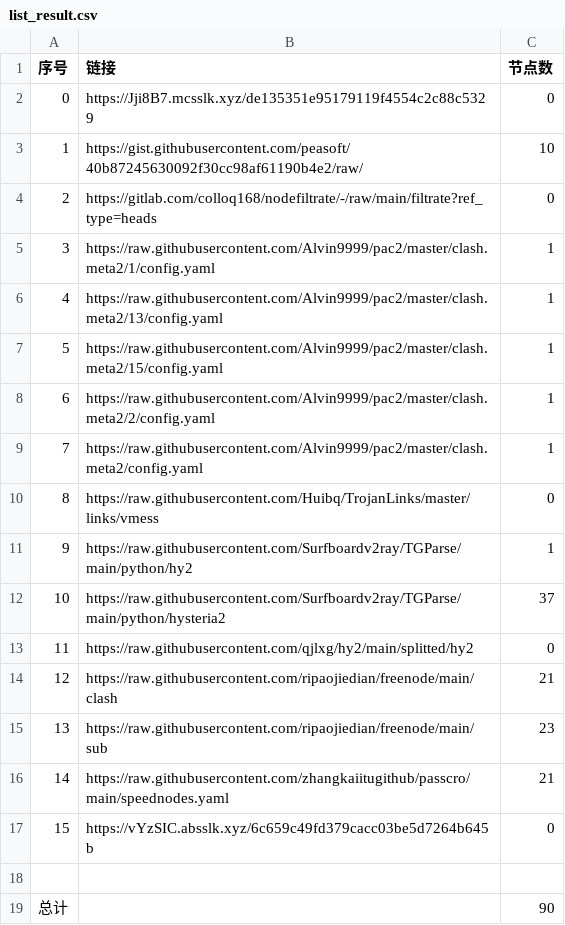
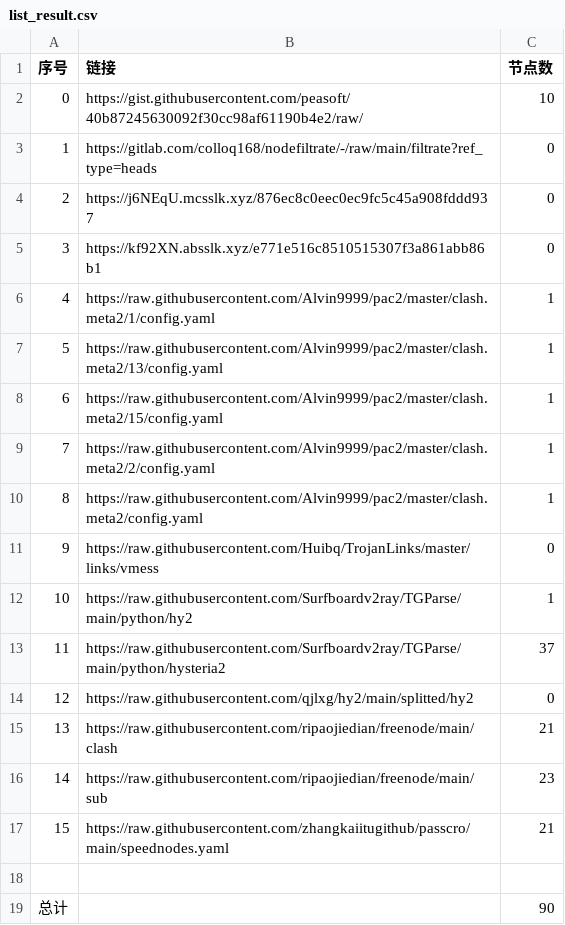
Before and after one commit to suanxidanian/NoMoreWalls, a CSV file: list_result.csv, drawn as a sheet.

```diff
--- a/list_result.csv
+++ b/list_result.csv
@@ -1,18 +1,18 @@
 序号,链接,节点数
-0,https://Jji8B7.mcsslk.xyz/de135351e95179119f4554c2c88c5329,0
-1,https://gist.githubusercontent.com/peasoft/40b87245630092f30cc98af61190b4e2/raw/,10
-2,https://gitlab.com/colloq168/nodefiltrate/-/raw/main/filtrate?ref_type=heads,0
-3,https://raw.githubusercontent.com/Alvin9999/pac2/master/clash.meta2/1/config.yaml,1
-4,https://raw.githubusercontent.com/Alvin9999/pac2/master/clash.meta2/13/config.yaml,1
-5,https://raw.githubusercontent.com/Alvin9999/pac2/master/clash.meta2/15/config.yaml,1
-6,https://raw.githubusercontent.com/Alvin9999/pac2/master/clash.meta2/2/config.yaml,1
-7,https://raw.githubusercontent.com/Alvin9999/pac2/master/clash.meta2/config.yaml,1
-8,https://raw.githubusercontent.com/Huibq/TrojanLinks/master/links/vmess,0
-9,https://raw.githubusercontent.com/Surfboardv2ray/TGParse/main/python/hy2,1
-10,https://raw.githubusercontent.com/Surfboardv2ray/TGParse/main/python/hysteria2,37
-11,https://raw.githubusercontent.com/qjlxg/hy2/main/splitted/hy2,0
-12,https://raw.githubusercontent.com/ripaojiedian/freenode/main/clash,21
-13,https://raw.githubusercontent.com/ripaojiedian/freenode/main/sub,23
-14,https://raw.githubusercontent.com/zhangkaiitugithub/passcro/main/speednodes.yaml,21
-15,https://vYzSIC.absslk.xyz/6c659c49fd379cacc03be5d7264b645b,0
+0,https://gist.githubusercontent.com/peasoft/40b87245630092f30cc98af61190b4e2/raw/,10
+1,https://gitlab.com/colloq168/nodefiltrate/-/raw/main/filtrate?ref_type=heads,0
+2,https://j6NEqU.mcsslk.xyz/876ec8c0eec0ec9fc5c45a908fddd937,0
+3,https://kf92XN.absslk.xyz/e771e516c8510515307f3a861abb86b1,0
+4,https://raw.githubusercontent.com/Alvin9999/pac2/master/clash.meta2/1/config.yaml,1
+5,https://raw.githubusercontent.com/Alvin9999/pac2/master/clash.meta2/13/config.yaml,1
+6,https://raw.githubusercontent.com/Alvin9999/pac2/master/clash.meta2/15/config.yaml,1
+7,https://raw.githubusercontent.com/Alvin9999/pac2/master/clash.meta2/2/config.yaml,1
+8,https://raw.githubusercontent.com/Alvin9999/pac2/master/clash.meta2/config.yaml,1
+9,https://raw.githubusercontent.com/Huibq/TrojanLinks/master/links/vmess,0
+10,https://raw.githubusercontent.com/Surfboardv2ray/TGParse/main/python/hy2,1
+11,https://raw.githubusercontent.com/Surfboardv2ray/TGParse/main/python/hysteria2,37
+12,https://raw.githubusercontent.com/qjlxg/hy2/main/splitted/hy2,0
+13,https://raw.githubusercontent.com/ripaojiedian/freenode/main/clash,21
+14,https://raw.githubusercontent.com/ripaojiedian/freenode/main/sub,23
+15,https://raw.githubusercontent.com/zhangkaiitugithub/passcro/main/speednodes.yaml,21
 
```
Also changed, not shown: 5 other files.
